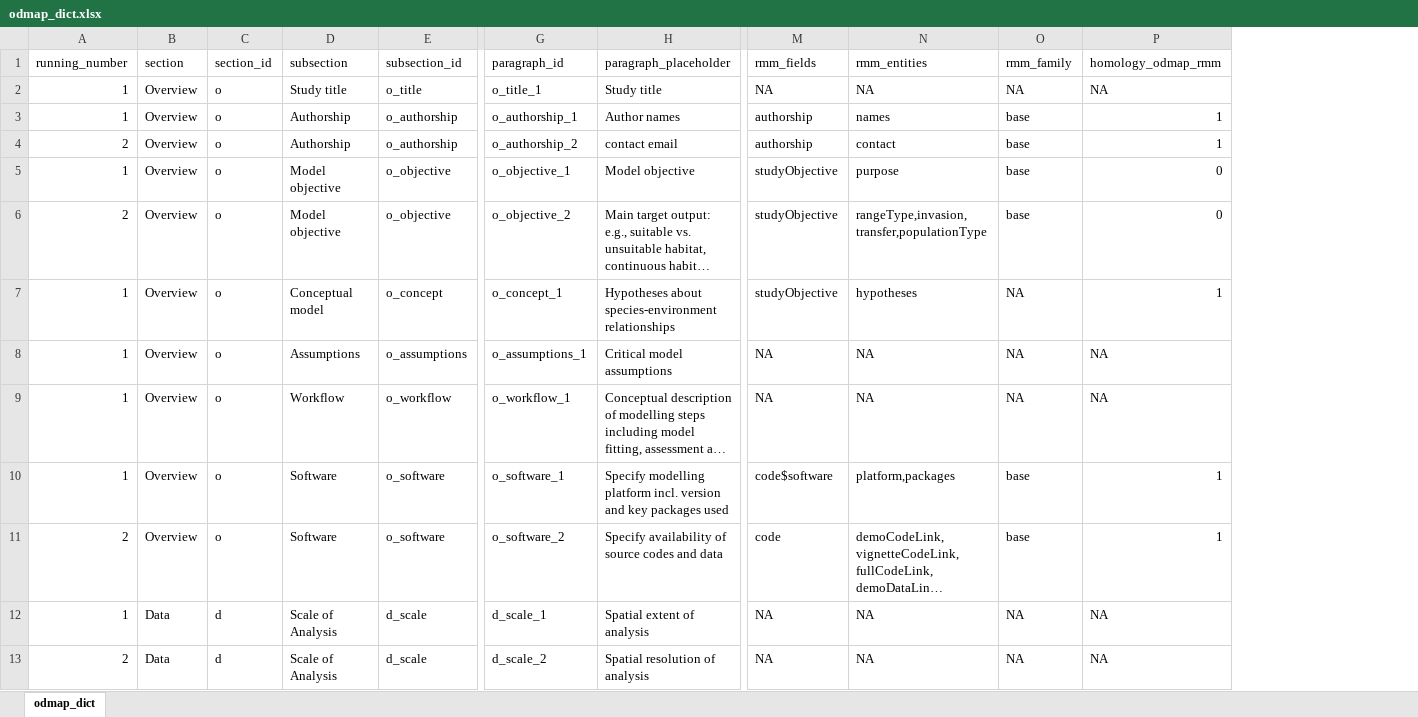
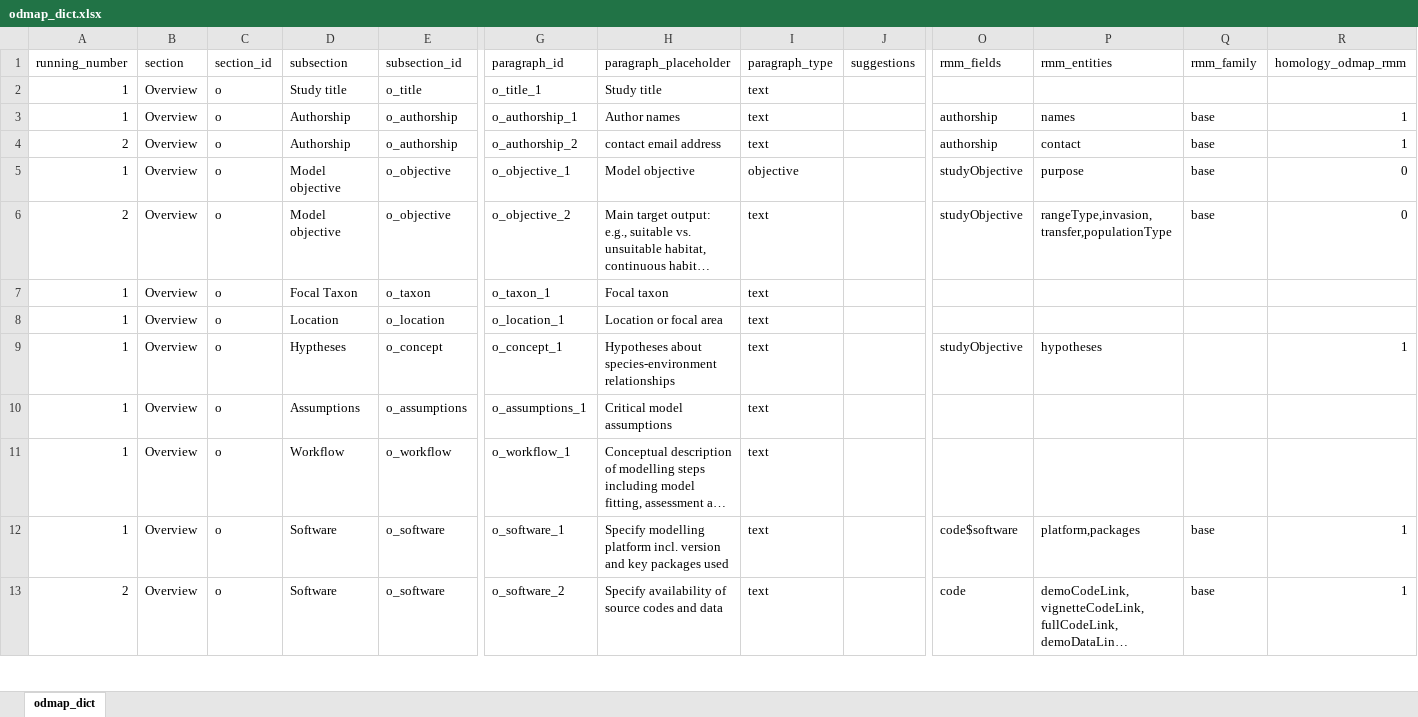
Before and after one commit to ChrKoenig/ODMAP, an Excel workbook: www/odmap_dict.xlsx, sheet odmap_dict, drawn as a sheet; only a part is shown, gaps mark what is left out; long unchanged cells end in …; values as stored, in another font and other column widths than the file's, no cell formats; removed rows and columns are numbered as before the commit, all else as after; rows hold the shown columns only; the diff covers the shown part only; the diff names each change by its address in the sheet, - before the commit and + after, or states it on an @@ line.

Commit message:
Improvements on UI rendering function (now supports text, suggestions, spatial extent etc.)

```diff
--- a/www/odmap_dict.xlsx (sheet odmap_dict)
+++ b/www/odmap_dict.xlsx (sheet odmap_dict)
+column I (paragraph_type), rows 2-6: text | text | text | objective | text; rows 9-13: all text
+column J (suggestions), empty
-O2 (rmm_fields): NA
+O2 (rmm_fields): (empty)
-P2 (rmm_entities): NA
+P2 (rmm_entities): (empty)
-Q2 (rmm_family): NA
+Q2 (rmm_family): (empty)
-R2 (homology_odmap_rmm): NA
+R2 (homology_odmap_rmm): (empty)
-H4 (paragraph_placeholder): contact email
+H4 (paragraph_placeholder): contact email address
+row 7: 1 | Overview | o | Focal Taxon | o_taxon | o_taxon_1 | Focal taxon | text
+row 8: 1 | Overview | o | Location | o_location | o_location_1 | Location or focal area | text
-D9 (subsection): Conceptual model
+D9 (subsection): Hyptheses
-Q9:Q11 (rmm_family): NA
+Q9:Q11 (rmm_family): (empty)
-O10:O11 (rmm_fields): NA
+O10:O11 (rmm_fields): (empty)
-P10:P11 (rmm_entities): NA
+P10:P11 (rmm_entities): (empty)
-R10:R11 (homology_odmap_rmm): NA
+R10:R11 (homology_odmap_rmm): (empty)
-row 12: 1 | Data | d | Scale of Analysis | d_scale | d_scale_1 | Spatial extent of analysis | NA | NA | NA | NA
-row 13: 2 | Data | d | Scale of Analysis | d_scale | d_scale_2 | Spatial resolution of analysis | NA | NA | NA | NA
```
Also changed, not shown: 1 added row, 4 removed rows and 140 edited cells elsewhere in this sheet, cell formats, formulas that keep their value, 9 other files.
